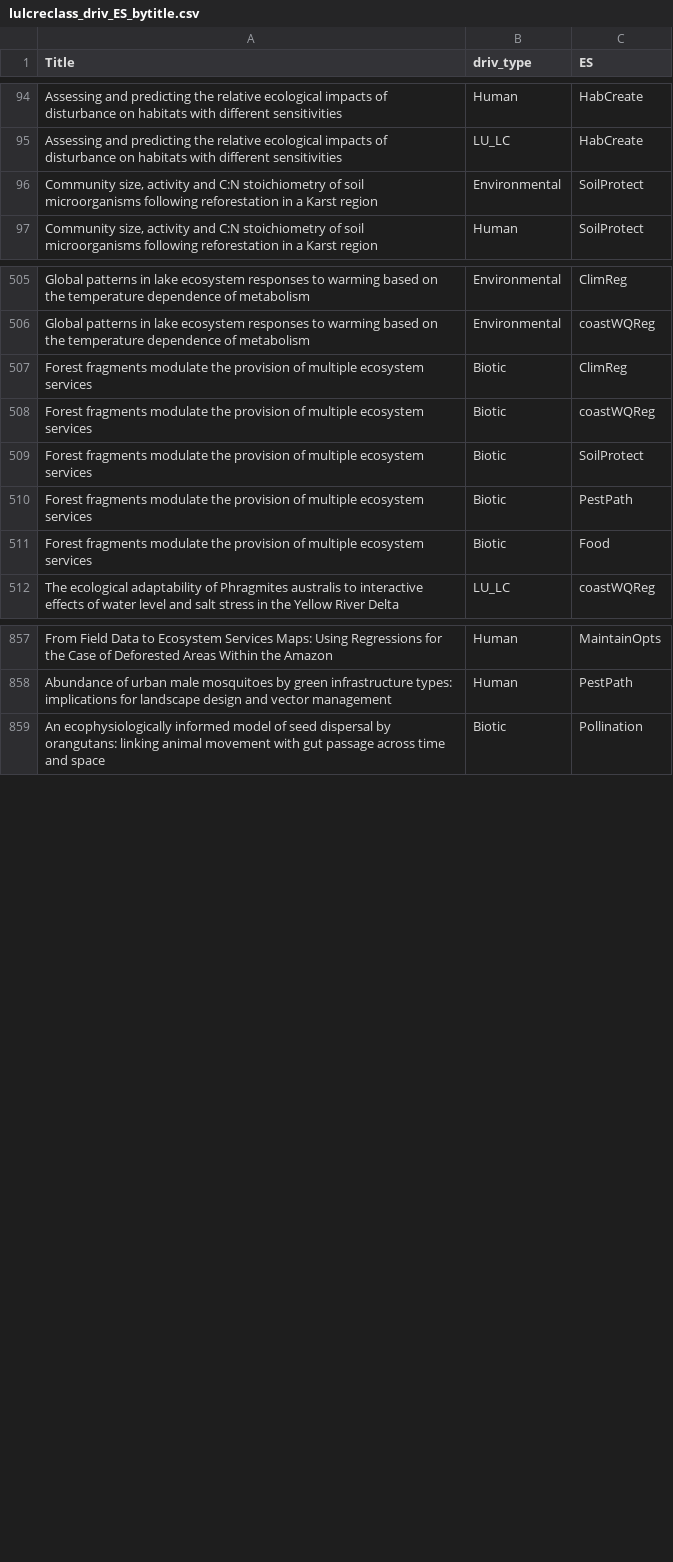
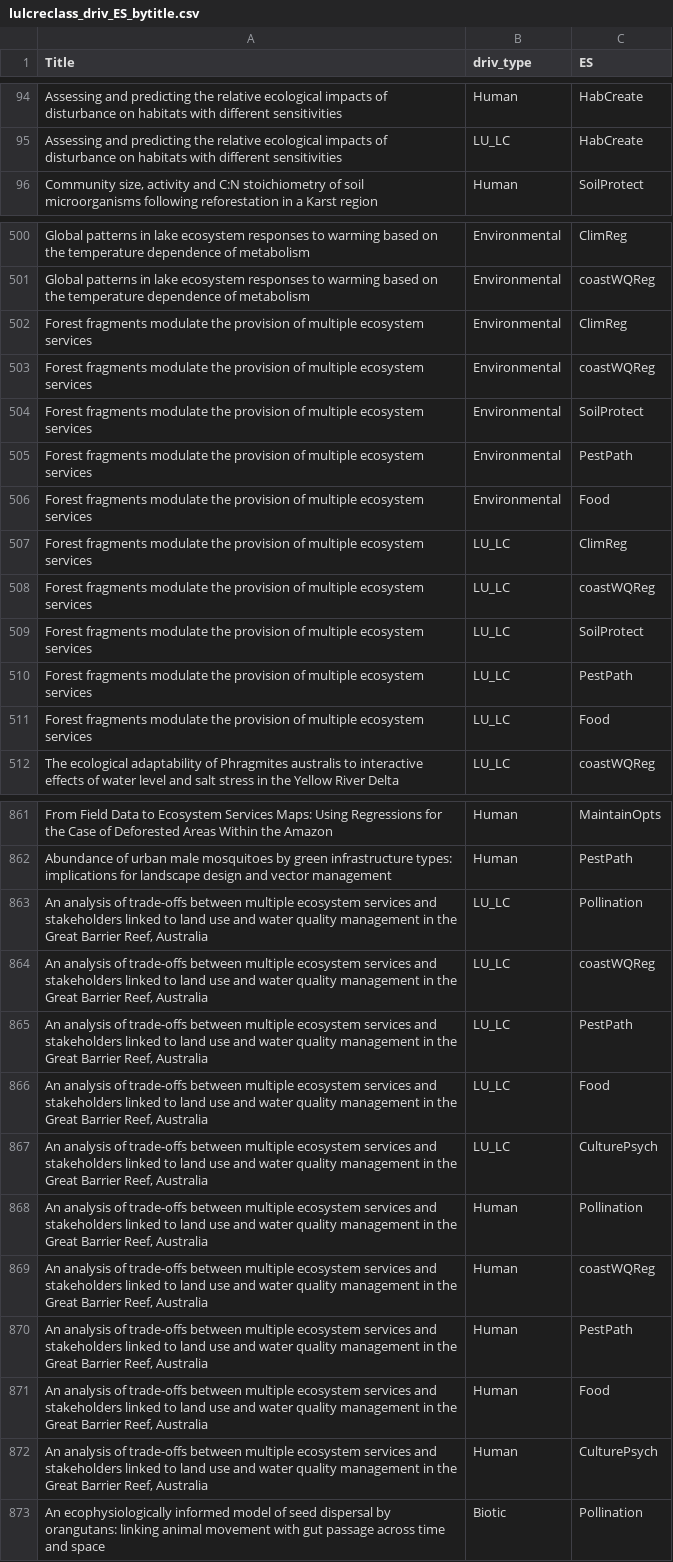
Before and after one commit to caitlintwhite/kremeny_analyses, a CSV file: round2_metareview/analyze_data/final_analyses/lulcreclass_driv_ES_bytitle.csv, drawn as a sheet; only a part is shown, gaps mark what is left out; the diff covers the shown part only.

```diff
--- a/round2_metareview/analyze_data/final_analyses/lulcreclass_driv_ES_bytitle.csv
+++ b/round2_metareview/analyze_data/final_analyses/lulcreclass_driv_ES_bytitle.csv
@@ -95,3 +95,2 @@
 "Assessing and predicting the relative ecological impacts of disturbance on habitats with different sensitivities","LU_LC","HabCreate"
-"Community size, activity and C:N stoichiometry of soil microorganisms following reforestation in a Karst region","Environmental","SoilProtect"
 "Community size, activity and C:N stoichiometry of soil microorganisms following reforestation in a Karst region","Human","SoilProtect"
@@ -506,7 +501,12 @@
 "Global patterns in lake ecosystem responses to warming based on the temperature dependence of metabolism","Environmental","coastWQReg"
-"Forest fragments modulate the provision of multiple ecosystem services","Biotic","ClimReg"
-"Forest fragments modulate the provision of multiple ecosystem services","Biotic","coastWQReg"
-"Forest fragments modulate the provision of multiple ecosystem services","Biotic","SoilProtect"
-"Forest fragments modulate the provision of multiple ecosystem services","Biotic","PestPath"
-"Forest fragments modulate the provision of multiple ecosystem services","Biotic","Food"
+"Forest fragments modulate the provision of multiple ecosystem services","Environmental","ClimReg"
+"Forest fragments modulate the provision of multiple ecosystem services","Environmental","coastWQReg"
+"Forest fragments modulate the provision of multiple ecosystem services","Environmental","SoilProtect"
+"Forest fragments modulate the provision of multiple ecosystem services","Environmental","PestPath"
+"Forest fragments modulate the provision of multiple ecosystem services","Environmental","Food"
+"Forest fragments modulate the provision of multiple ecosystem services","LU_LC","ClimReg"
+"Forest fragments modulate the provision of multiple ecosystem services","LU_LC","coastWQReg"
+"Forest fragments modulate the provision of multiple ecosystem services","LU_LC","SoilProtect"
+"Forest fragments modulate the provision of multiple ecosystem services","LU_LC","PestPath"
+"Forest fragments modulate the provision of multiple ecosystem services","LU_LC","Food"
 "The ecological adaptability of Phragmites australis to interactive effects of water level and salt stress in the Yellow River Delta","LU_LC","coastWQReg"
@@ -858,2 +862,12 @@
 "Abundance of urban male mosquitoes by green infrastructure types: implications for landscape design and vector management","Human","PestPath"
+"An analysis of trade-offs between multiple ecosystem services and stakeholders linked to land use and water quality management in the Great Barrier Reef, Australia","LU_LC","Pollination"
+"An analysis of trade-offs between multiple ecosystem services and stakeholders linked to land use and water quality management in the Great Barrier Reef, Australia","LU_LC","coastWQReg"
+"An analysis of trade-offs between multiple ecosystem services and stakeholders linked to land use and water quality management in the Great Barrier Reef, Australia","LU_LC","PestPath"
+"An analysis of trade-offs between multiple ecosystem services and stakeholders linked to land use and water quality management in the Great Barrier Reef, Australia","LU_LC","Food"
+"An analysis of trade-offs between multiple ecosystem services and stakeholders linked to land use and water quality management in the Great Barrier Reef, Australia","LU_LC","CulturePsych"
+"An analysis of trade-offs between multiple ecosystem services and stakeholders linked to land use and water quality management in the Great Barrier Reef, Australia","Human","Pollination"
+"An analysis of trade-offs between multiple ecosystem services and stakeholders linked to land use and water quality management in the Great Barrier Reef, Australia","Human","coastWQReg"
+"An analysis of trade-offs between multiple ecosystem services and stakeholders linked to land use and water quality management in the Great Barrier Reef, Australia","Human","PestPath"
+"An analysis of trade-offs between multiple ecosystem services and stakeholders linked to land use and water quality management in the Great Barrier Reef, Australia","Human","Food"
+"An analysis of trade-offs between multiple ecosystem services and stakeholders linked to land use and water quality management in the Great Barrier Reef, Australia","Human","CulturePsych"
 "An ecophysiologically informed model of seed dispersal by orangutans: linking animal movement with gut passage across time and space","Biotic","Pollination"
```
Also changed, not shown: 17 added rows, 14 removed rows and 4 edited cells elsewhere in this file, round2_metareview/analyze_data/final_analyses/lulc_reclass_bytitle.csv, 24 other files.
